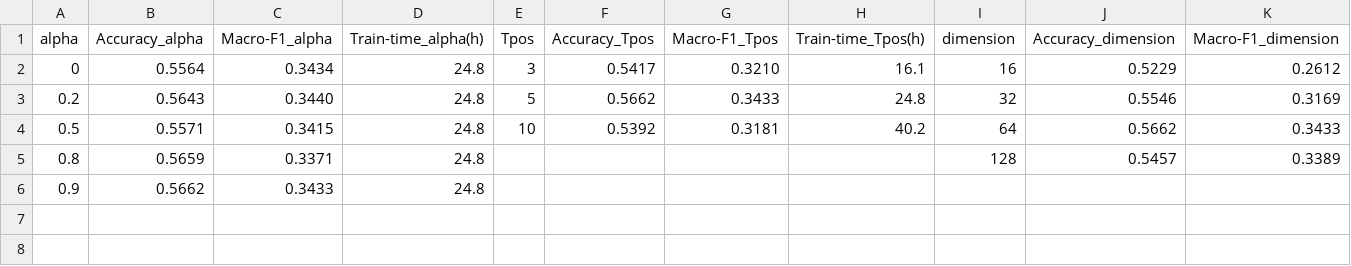
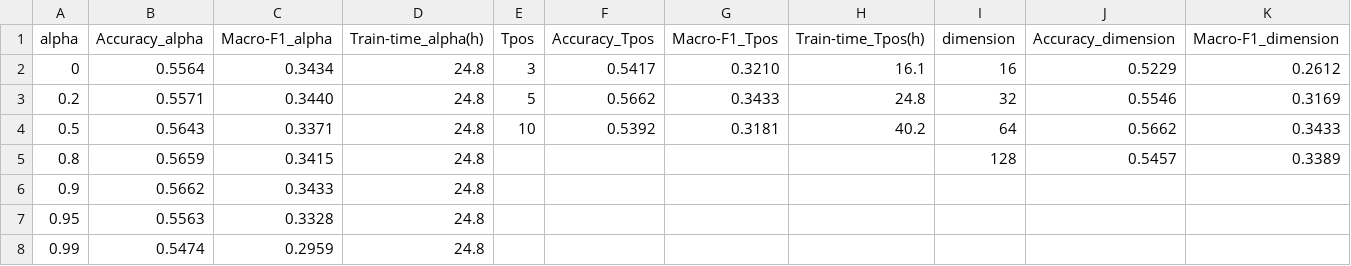
Before and after one commit to ZZy979/GNN-Recommendation, a CSV file: gnnrec/hge/result/param_analysis.csv, drawn as a sheet; only a part is shown; rows hold the shown columns only; the diff names each change by its address in the sheet, - before the commit and + after, or states it on an @@ line.

```diff
--- a/gnnrec/hge/result/param_analysis.csv
+++ b/gnnrec/hge/result/param_analysis.csv
-B3 (Accuracy_alpha): 0.5643
+B3 (Accuracy_alpha): 0.5571
-B4 (Accuracy_alpha): 0.5571
+B4 (Accuracy_alpha): 0.5643
-C4 (Macro-F1_alpha): 0.3415
+C4 (Macro-F1_alpha): 0.3371
-C5 (Macro-F1_alpha): 0.3371
+C5 (Macro-F1_alpha): 0.3415
+row 7: 0.95 | 0.5563 | 0.3328 | 24.8
+row 8: 0.99 | 0.5474 | 0.2959 | 24.8
```
Also changed, not shown: gnnrec/hge/result/node_classification.csv, 6 other files.
